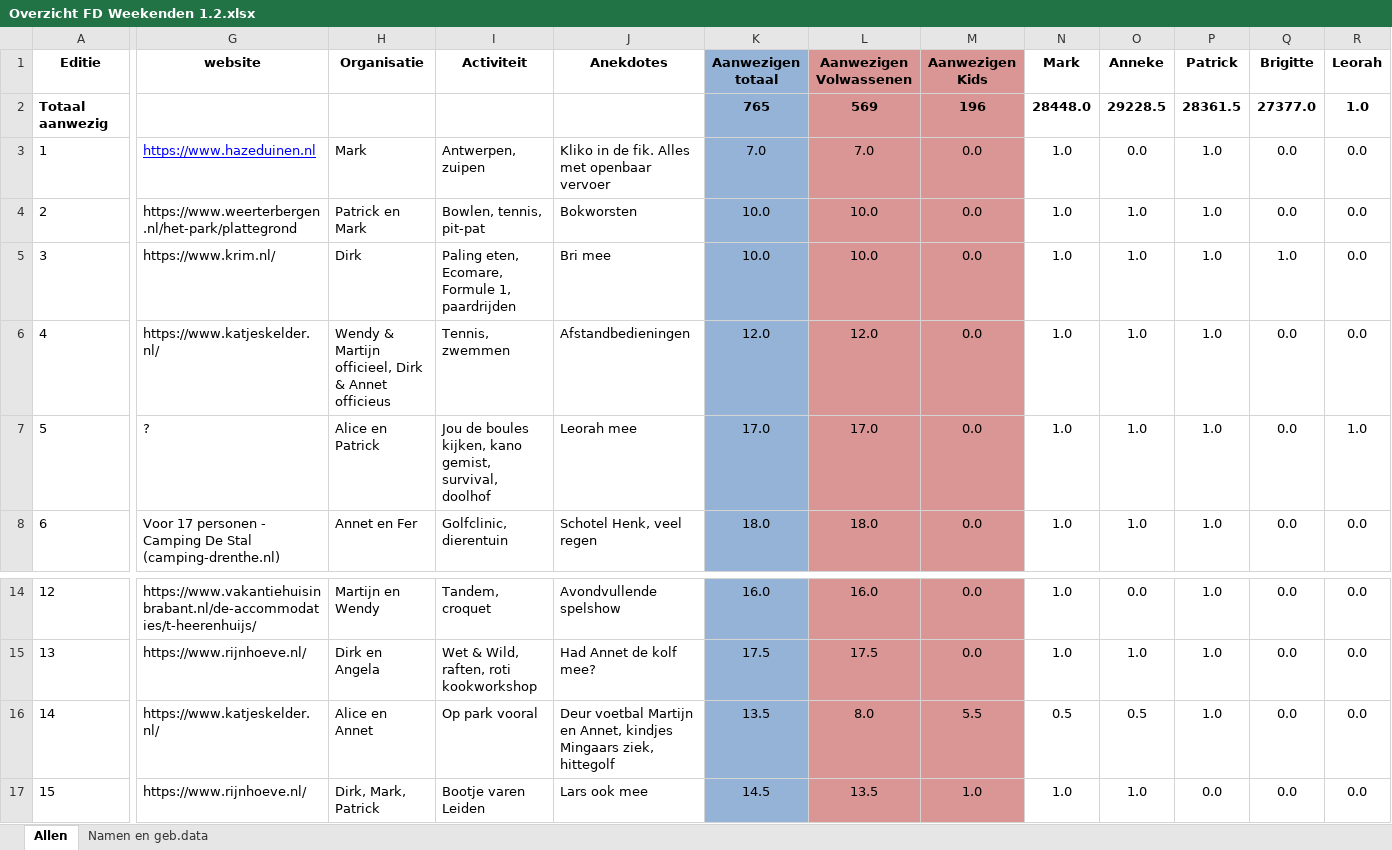
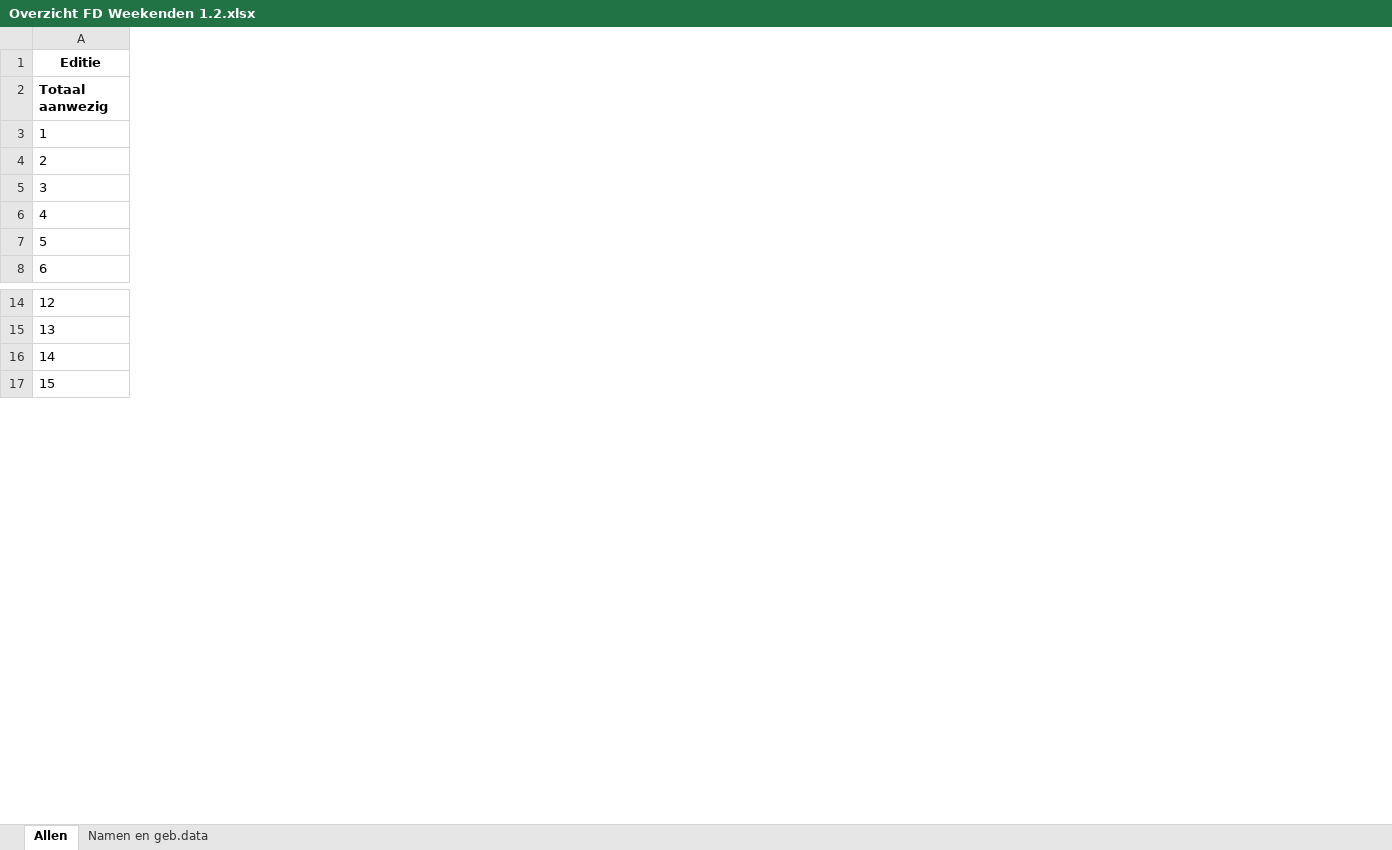
Before and after one commit to pmingaar/FD-Weekend-Sigt, an Excel workbook: data/Overzicht FD Weekenden 1.2.xlsx, sheet Allen, drawn as a sheet; only a part is shown, gaps mark what is left out; values as stored, in another font and other column widths than the file's, no borders; conditional formats not drawn; the diff covers the shown part only; the diff names each change by its address in the sheet, - before the commit and + after, or states it on an @@ line.

```diff
--- a/data/Overzicht FD Weekenden 1.2.xlsx (sheet Allen)
+++ b/data/Overzicht FD Weekenden 1.2.xlsx (sheet Allen)
@@ column G (website) hidden, rows 3-8: https://www.hazeduinen.nl | https://www.weerterbergen.nl/het-park/plattegrond | https://www.krim.nl/ | https://www.katjeskelder.nl/ | ? | Voor 17 personen - Camping De Stal (camping-drenthe.nl); rows 14-17: https://www.vakantiehuisinbrabant.nl/de-accommodaties/t-heerenhuijs/ | https://www.rijnhoeve.nl/ | https://www.katjeskelder.nl/ | https://www.rijnhoeve.nl/ @@
@@ column H (Organisatie) hidden, rows 3-8: Mark | Patrick en Mark | Dirk | Wendy & Martijn officieel, Dirk & Annet officieus | Alice en Patrick | Annet en Fer; rows 14-17: Martijn en Wendy | Dirk en Angela | Alice en Annet | Dirk, Mark, Patrick @@
@@ column I (Activiteit) hidden, rows 3-8: Antwerpen, zuipen | Bowlen, tennis, pit-pat | Paling eten, Ecomare, Formule 1, paardrijden | Tennis, zwemmen | Jou de boules kijken, kano gemist, survival, doolhof | Golfclinic, dierentuin; rows 14-17: Tandem, croquet | Wet & Wild, raften, roti kookworkshop | Op park vooral | Bootje varen Leiden @@
@@ column J (Anekdotes) hidden, rows 3-8: Kliko in de fik. Alles met openbaar vervoer | Bokworsten | Bri mee | Afstandbedieningen | Leorah mee | Schotel Henk, veel regen; rows 14-17: Avondvullende spelshow | Had Annet de kolf mee? | Deur voetbal Martijn en Annet, kindjes Mingaars ziek, hittegolf | Lars ook mee @@
@@ column K (Aanwezigen totaal) hidden, rows 2-8: 765 | 7.0 | 10.0 | 10.0 | 12.0 | 17.0 | 18.0; rows 14-17: 16.0 | 17.5 | 13.5 | 14.5 @@
@@ column L (Aanwezigen Volwassenen) hidden, rows 2-8: 569 | 7.0 | 10.0 | 10.0 | 12.0 | 17.0 | 18.0; rows 14-17: 16.0 | 17.5 | 8.0 | 13.5 @@
@@ column M (Aanwezigen Kids) hidden, rows 2-8: 196 | 0.0 | 0.0 | 0.0 | 0.0 | 0.0 | 0.0; rows 14-17: 0.0 | 0.0 | 5.5 | 1.0 @@
@@ column N (Mark) hidden, rows 2-8: 28448.0 | 1.0 | 1.0 | 1.0 | 1.0 | 1.0 | 1.0; rows 14-17: 1.0 | 1.0 | 0.5 | 1.0 @@
@@ column O (Anneke) hidden, rows 2-8: 29228.5 | 0.0 | 1.0 | 1.0 | 1.0 | 1.0 | 1.0; rows 14-17: 0.0 | 1.0 | 0.5 | 1.0 @@
@@ column P (Patrick) hidden, rows 2-8: 28361.5 | 1.0 | 1.0 | 1.0 | 1.0 | 1.0 | 1.0; rows 14-17: 1.0 | 1.0 | 1.0 | 0.0 @@
@@ column Q (Brigitte) hidden, rows 2-8: 27377.0 | 0.0 | 0.0 | 1.0 | 0.0 | 0.0 | 0.0; rows 14-17: all 0.0 @@
@@ column R (Leorah) hidden, rows 2-8: 1.0 | 0.0 | 0.0 | 0.0 | 0.0 | 1.0 | 0.0; rows 14-17: all 0.0 @@
```
Also changed, not shown: 4 removed columns and 2 edited cells elsewhere in this sheet, hidden cells, 20 other files.
